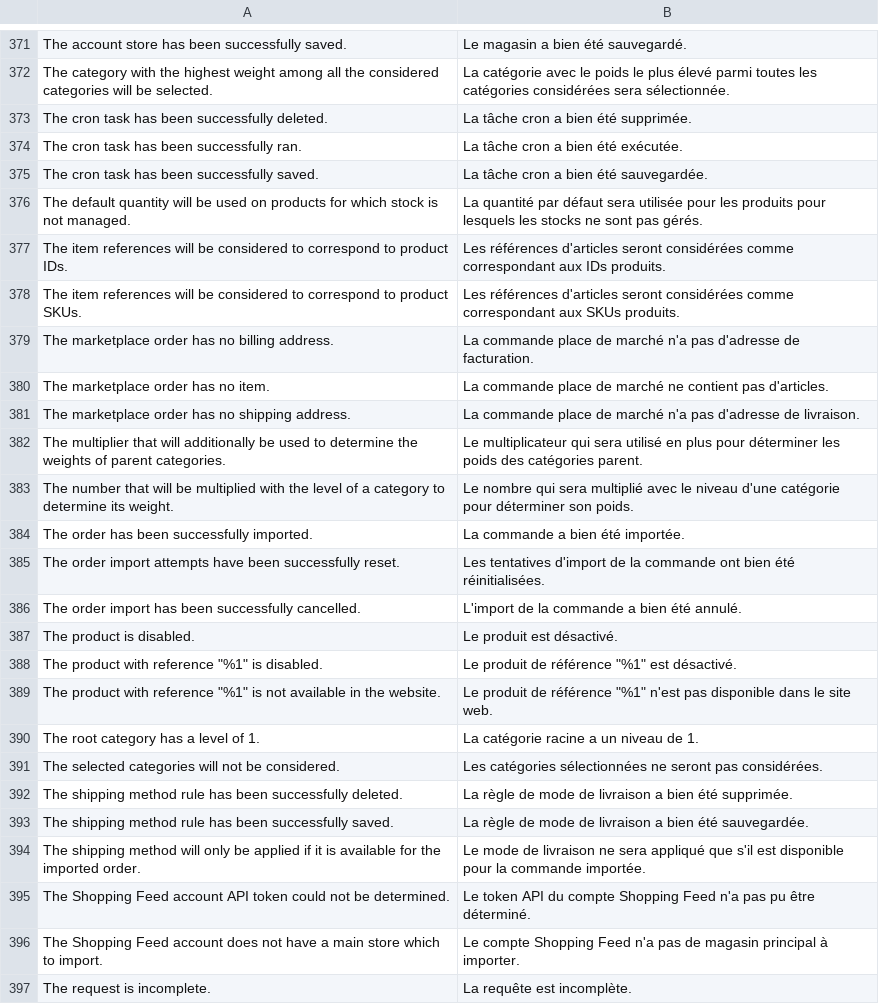
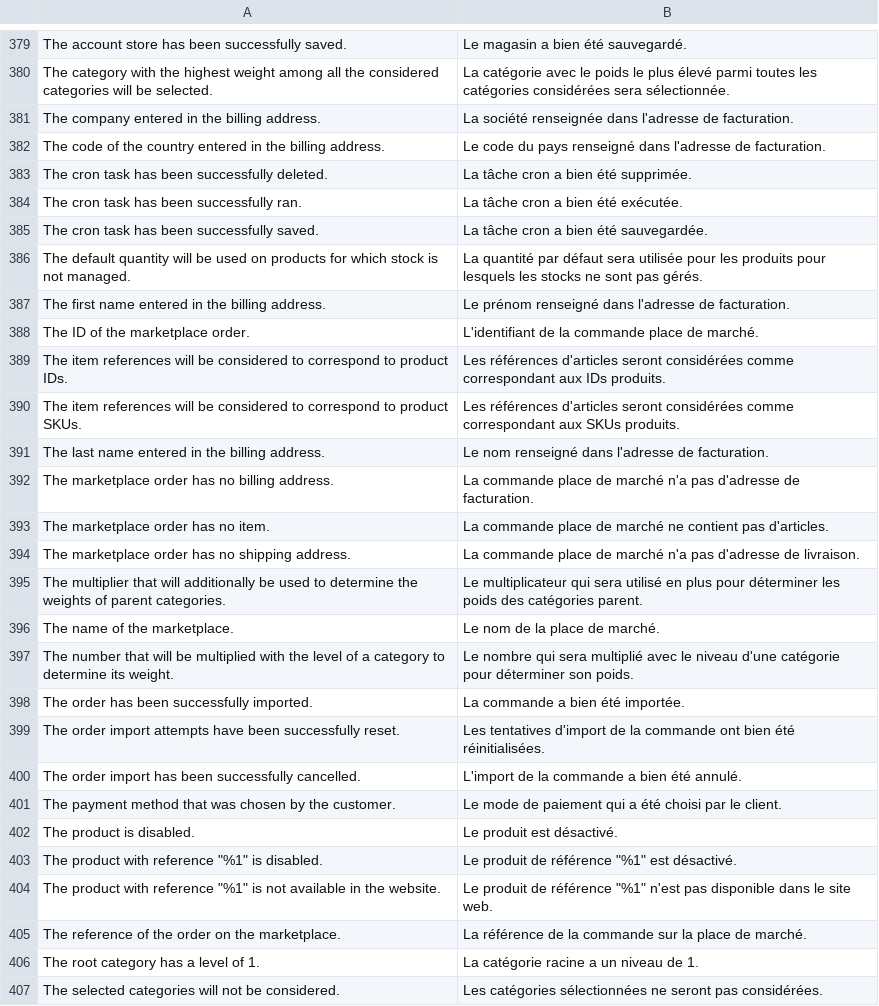
Before and after one commit to shoppingflux/module-magento2, a CSV file: i18n/fr_FR.csv, drawn as a sheet; only a part is shown, gaps mark what is left out; the shorter side is filled out with more unchanged rows; the diff covers the shown part only.

Commit message:
Fix the import of customers without email addresses Allow specifying dynamic default email addresses/payment method titles by marketplace

```diff
--- a/i18n/fr_FR.csv
+++ b/i18n/fr_FR.csv
@@ -372,2 +380,4 @@
 "The category with the highest weight among all the considered categories will be selected.","La catégorie avec le poids le plus élevé parmi toutes les catégories considérées sera sélectionnée."
+"The company entered in the billing address.","La société renseignée dans l'adresse de facturation."
+"The code of the country entered in the billing address.","Le code du pays renseigné dans l'adresse de facturation."
 "The cron task has been successfully deleted.","La tâche cron a bien été supprimée."
@@ -376,4 +386,7 @@
 "The default quantity will be used on products for which stock is not managed.","La quantité par défaut sera utilisée pour les produits pour lesquels les stocks ne sont pas gérés."
+"The first name entered in the billing address.","Le prénom renseigné dans l'adresse de facturation."
+"The ID of the marketplace order.","L'identifiant de la commande place de marché."
 "The item references will be considered to correspond to product IDs.","Les références d'articles seront considérées comme correspondant aux IDs produits."
 "The item references will be considered to correspond to product SKUs.","Les références d'articles seront considérées comme correspondant aux SKUs produits."
+"The last name entered in the billing address.","Le nom renseigné dans l'adresse de facturation."
 "The marketplace order has no billing address.","La commande place de marché n'a pas d'adresse de facturation."
@@ -382,2 +395,3 @@
 "The multiplier that will additionally be used to determine the weights of parent categories.","Le multiplicateur qui sera utilisé en plus pour déterminer les poids des catégories parent."
+"The name of the marketplace.","Le nom de la place de marché."
 "The number that will be multiplied with the level of a category to determine its weight.","Le nombre qui sera multiplié avec le niveau d'une catégorie pour déterminer son poids."
@@ -386,2 +400,3 @@
 "The order import has been successfully cancelled.","L'import de la commande a bien été annulé."
+"The payment method that was chosen by the customer.","Le mode de paiement qui a été choisi par le client."
 "The product is disabled.","Le produit est désactivé."
@@ -389,2 +404,3 @@
 "The product with reference ""%1"" is not available in the website.","Le produit de référence ""%1"" n'est pas disponible dans le site web."
+"The reference of the order on the marketplace.","La référence de la commande sur la place de marché."
 "The root category has a level of 1.","La catégorie racine a un niveau de 1."
```
Also changed, not shown: 10 added rows and 1 moved row elsewhere in this file, 8 other files.
